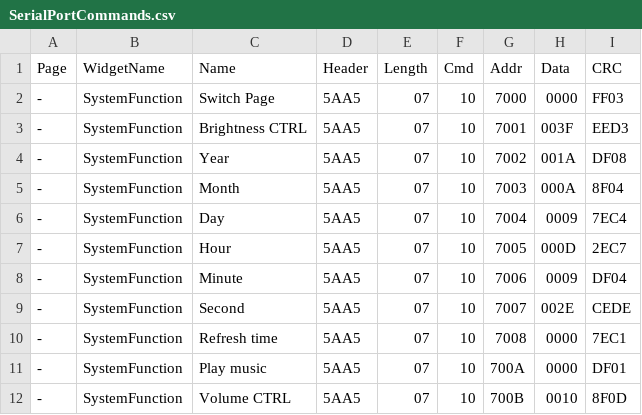
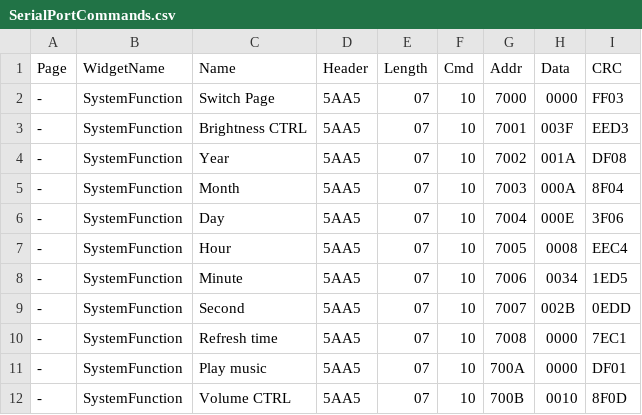
Before and after one commit to thinhlgindruino/SISMO_E8_new, a CSV file: HMI_E8/SerialPortCommands.csv, drawn as a sheet; only a part is shown.

```diff
--- a/HMI_E8/SerialPortCommands.csv
+++ b/HMI_E8/SerialPortCommands.csv
@@ -5,6 +5,6 @@ Page,WidgetName,Name    ,Header,Length,Cmd,Addr,Data,CRC
 -,SystemFunction,Month,5AA5,07,10,7003,000A,8F04
--,SystemFunction,Day,5AA5,07,10,7004,0009,7EC4
--,SystemFunction,Hour,5AA5,07,10,7005,000D,2EC7
--,SystemFunction,Minute,5AA5,07,10,7006,0009,DF04
--,SystemFunction,Second,5AA5,07,10,7007,002E,CEDE
+-,SystemFunction,Day,5AA5,07,10,7004,000E,3F06
+-,SystemFunction,Hour,5AA5,07,10,7005,0008,EEC4
+-,SystemFunction,Minute,5AA5,07,10,7006,0034,1ED5
+-,SystemFunction,Second,5AA5,07,10,7007,002B,0EDD
 -,SystemFunction,Refresh time,5AA5,07,10,7008,0000,7EC1
```
Also changed, not shown: 57 other files.
